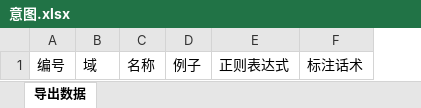
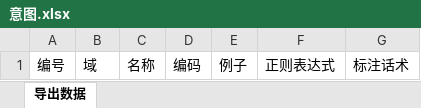
Before and after one commit to wuhanchu/fr-schema, an Excel workbook: public/import/意图.xlsx, sheet 导出数据, drawn as a sheet; values as stored, in another font and other column widths than the file's, no borders; the diff names each change by its address in the sheet, - before the commit and + after, or states it on an @@ line.

```diff
--- a/public/import/意图.xlsx (sheet 导出数据)
+++ b/public/import/意图.xlsx (sheet 导出数据)
+column D, row 1: 编码
```
Also changed, not shown: 2 other files.
